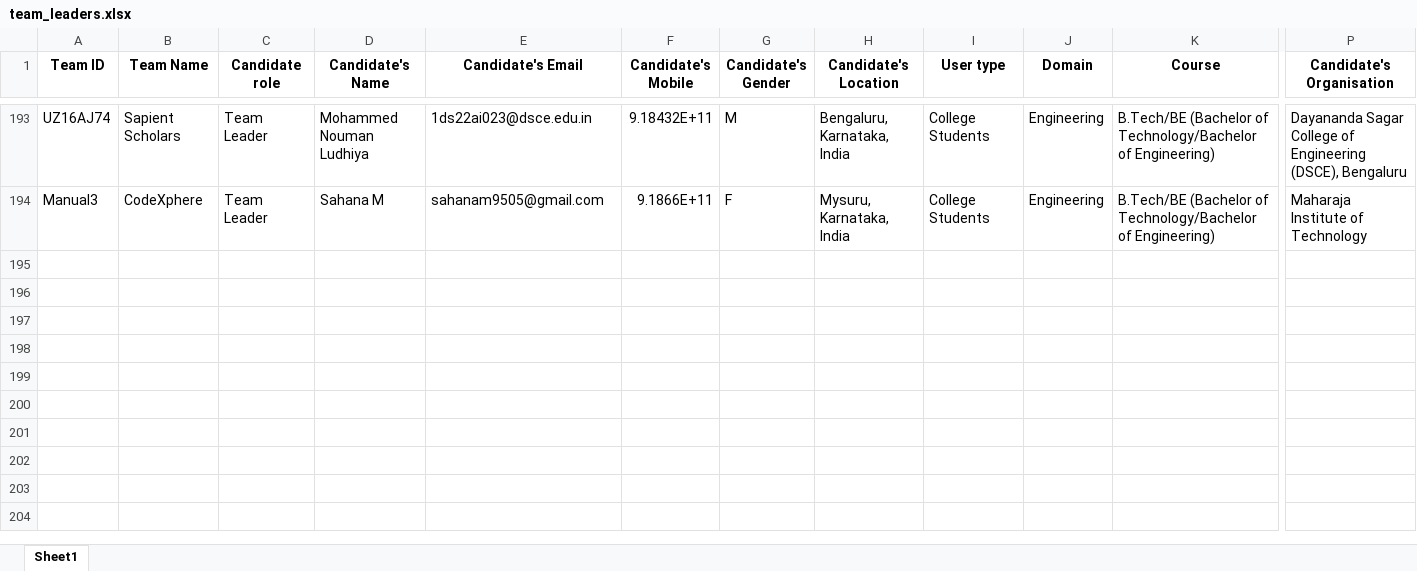
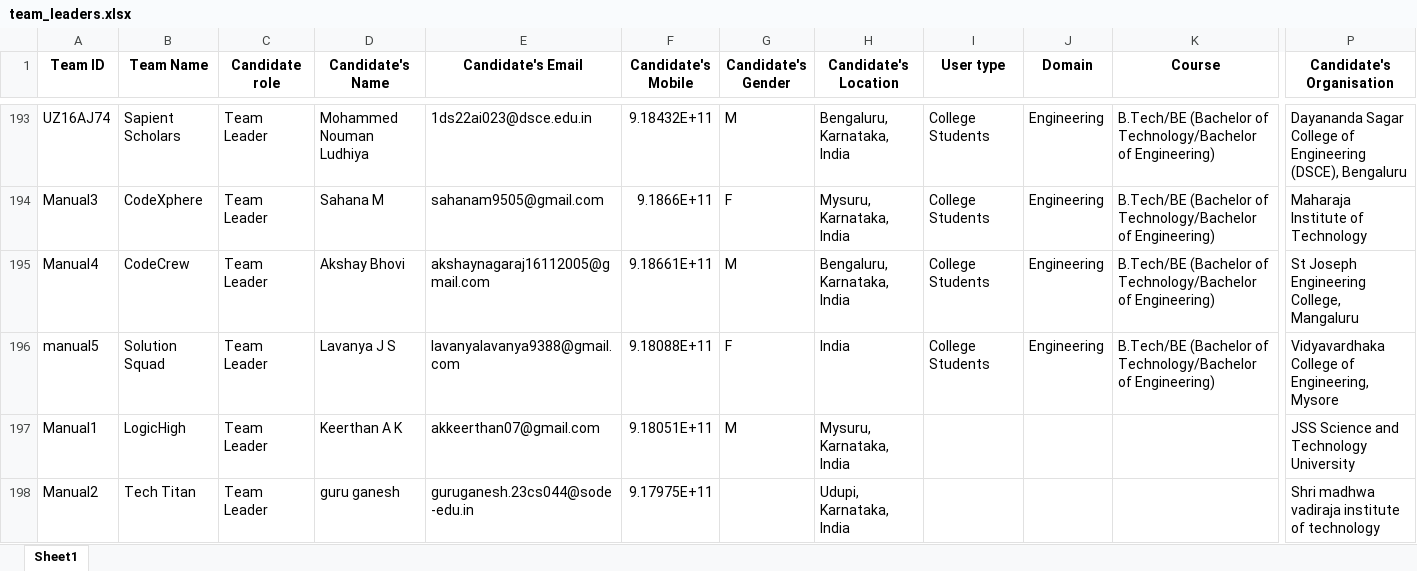
Before and after one commit to sumedhnvda/hackotsava2025, an Excel workbook: team_leaders.xlsx, sheet Sheet1, drawn as a sheet; only a part is shown, gaps mark what is left out; values as stored, in another font and other column widths than the file's, no borders; rows hold the shown columns only; the diff names each change by its address in the sheet, - before the commit and + after, or states it on an @@ line.

Commit message:
new added

```diff
--- a/team_leaders.xlsx (sheet Sheet1)
+++ b/team_leaders.xlsx (sheet Sheet1)
+row 195: Manual4 | CodeCrew | Team Leader | Akshay Bhovi | akshaynagaraj16112005@gmail.com | 9.18661E+11 | M | Bengaluru, Karnataka, India | College Students | Engineering | B.Tech/BE (Bachelor of Technology/Bachelor of Engineering) | St Joseph Engineering College, Mangaluru
+row 196: manual5 | Solution Squad | Team Leader | Lavanya J S | lavanyalavanya9388@gmail.com | 9.18088E+11 | F | India | College Students | Engineering | B.Tech/BE (Bachelor of Technology/Bachelor of Engineering) | Vidyavardhaka College of Engineering, Mysore
+row 197: Manual1 | LogicHigh | Team Leader | Keerthan A K | akkeerthan07@gmail.com | 9.18051E+11 | M | Mysuru, Karnataka, India |  |  |  | JSS Science and Technology University
+row 198: Manual2 | Tech Titan | Team Leader | guru ganesh | guruganesh.23cs044@sode-edu.in | 9.17975E+11 |  | Udupi, Karnataka, India |  |  |  | Shri madhwa vadiraja institute of technology
```
